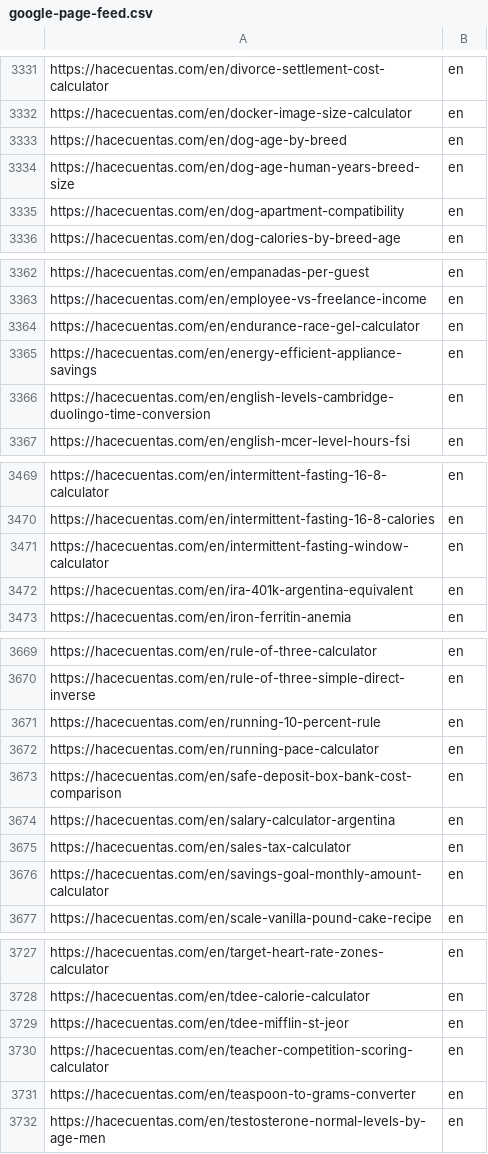
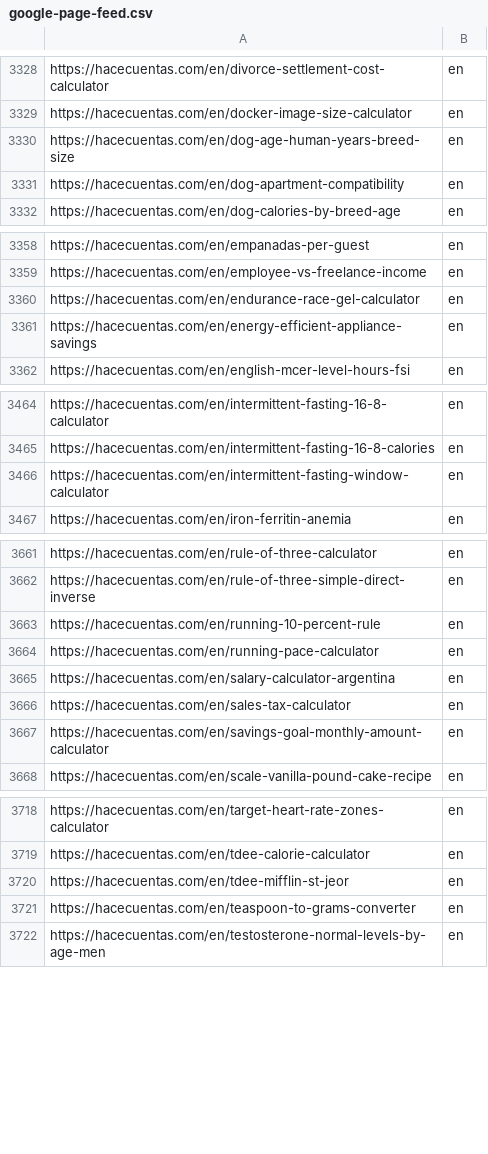
Before and after one commit to grblasquiz/hacecuentas, a CSV file: public/google-page-feed.csv, drawn as a sheet; only a part is shown, gaps mark what is left out; removed rows and columns are numbered as before the commit, all else as after; the diff covers the shown part only; the diff names each change by its address in the sheet, - before the commit and + after, or states it on an @@ line.

```diff
--- a/public/google-page-feed.csv
+++ b/public/google-page-feed.csv
-row 3333: https://hacecuentas.com/en/dog-age-by-breed | en
-row 3366: https://hacecuentas.com/en/english-levels-cambridge-duolingo-time-conversion | en
-row 3472: https://hacecuentas.com/en/ira-401k-argentina-equivalent | en
-row 3673: https://hacecuentas.com/en/safe-deposit-box-bank-cost-comparison | en
-row 3730: https://hacecuentas.com/en/teacher-competition-scoring-calculator | en
```
Also changed, not shown: 1 added row and 7 removed rows elsewhere in this file, 11 other files.
